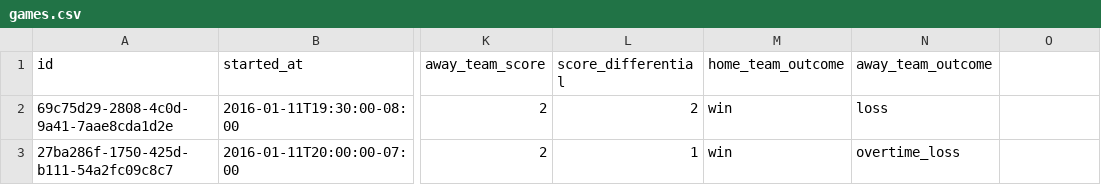
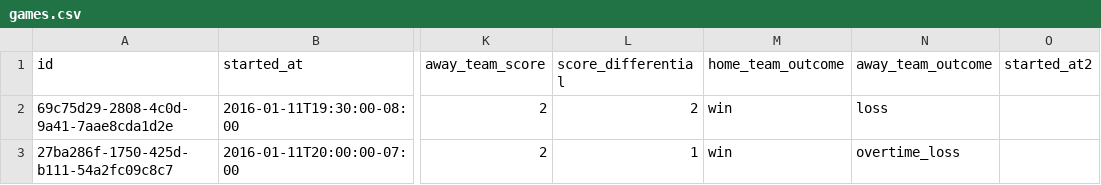
Before and after one commit to Btibert3/neo4j-stattleship-nhl-team-ranking, a CSV file: data/games.csv, drawn as a sheet; only a part is shown, gaps mark what is left out; the diff names each change by its address in the sheet, - before the commit and + after, or states it on an @@ line.

Commit message:
update games

```diff
--- a/data/games.csv
+++ b/data/games.csv
-O1: (empty)
+O1: started_at2
```
